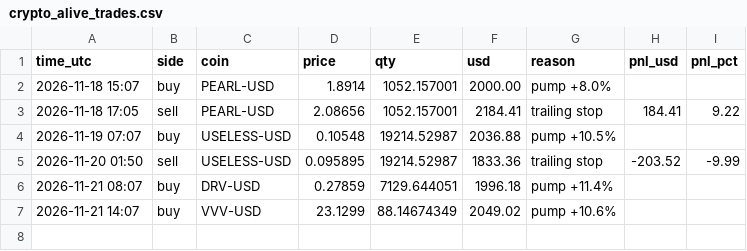
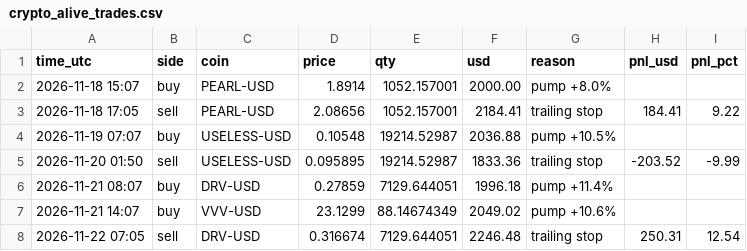
Before and after one commit to Tuvshee555/ai-trader, a CSV file: trader/engine/crypto_alive_trades.csv, drawn as a sheet; the diff names each change by its address in the sheet, - before the commit and + after, or states it on an @@ line.

```diff
--- a/trader/engine/crypto_alive_trades.csv
+++ b/trader/engine/crypto_alive_trades.csv
+row 8: 2026-11-22 07:05 | sell | DRV-USD | 0.316674 | 7129.644051 | 2246.48 | trailing stop | 250.31 | 12.54
```
Also changed, not shown: trader/engine/crypto_trades.csv, 3 other files.
